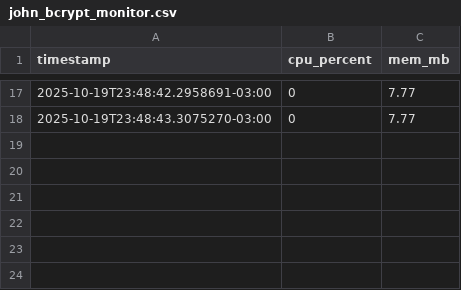
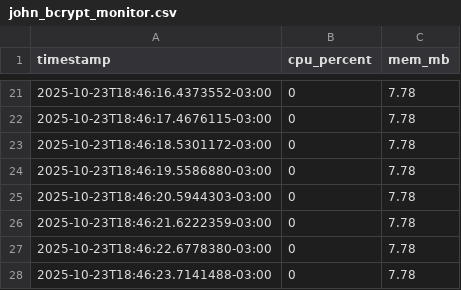
Before and after one commit to pedrosiqueirapb/hashing-comparison-tcc, a CSV file: results/john_bcrypt_monitor.csv, drawn as a sheet; only a part is shown, gaps mark what is left out; the diff covers the shown part only.

Commit message:
Regeneração completa de resultados e gráficos

```diff
--- a/results/john_bcrypt_monitor.csv
+++ b/results/john_bcrypt_monitor.csv
@@ -17,2 +21,8 @@
-2025-10-19T23:48:42.2958691-03:00,0,7.77
-2025-10-19T23:48:43.3075270-03:00,0,7.77
+2025-10-23T18:46:16.4373552-03:00,0,7.78
+2025-10-23T18:46:17.4676115-03:00,0,7.78
+2025-10-23T18:46:18.5301172-03:00,0,7.78
+2025-10-23T18:46:19.5586880-03:00,0,7.78
+2025-10-23T18:46:20.5944303-03:00,0,7.78
+2025-10-23T18:46:21.6222359-03:00,0,7.78
+2025-10-23T18:46:22.6778380-03:00,0,7.78
+2025-10-23T18:46:23.7141488-03:00,0,7.78
```
Also changed, not shown: 11 added rows, 7 removed rows and 16 edited cells elsewhere in this file, results/server_benchmarks.csv, results/summary_table.csv, 8 other files.
